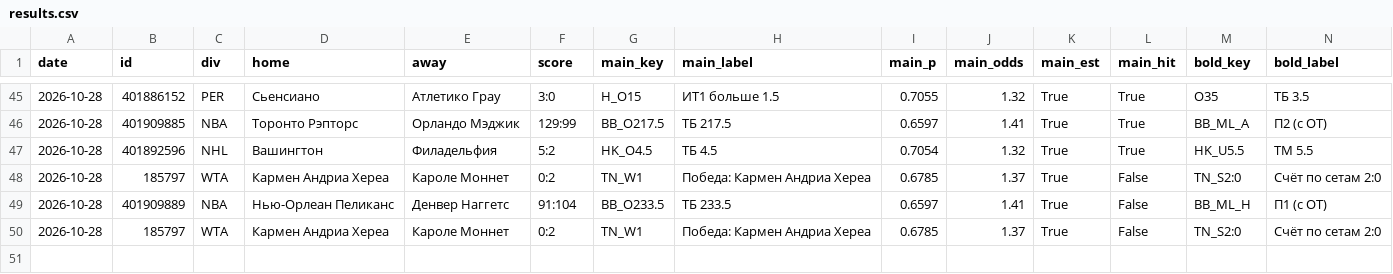
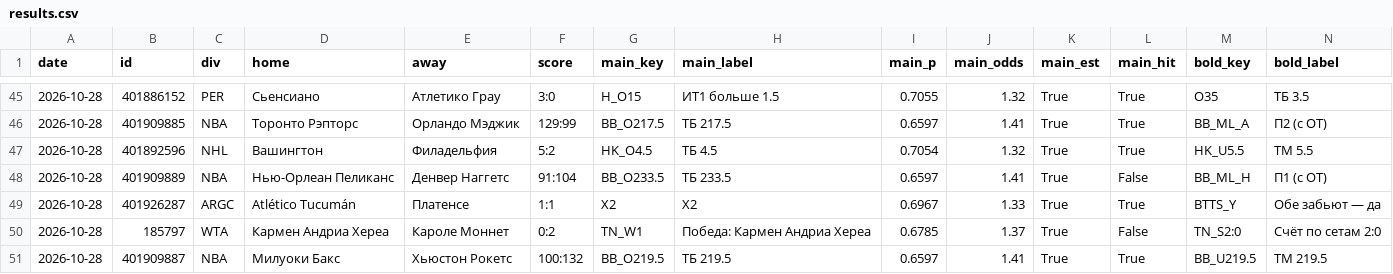
Before and after one commit to horoooos/betbot, a CSV file: data/results.csv, drawn as a sheet; only a part is shown, gaps mark what is left out; removed rows and columns are numbered as before the commit, all else as after; rows hold the shown columns only; the diff names each change by its address in the sheet, - before the commit and + after, or states it on an @@ line.

```diff
--- a/data/results.csv
+++ b/data/results.csv
@@ row 49 moved to row 48: 2026-10-28 @@
+row 49: 2026-10-28 | 401926287 | ARGC | Atlético Tucumán | Платенсе | 1:1 | X2 | X2 | 0.6967 | 1.33 | True | True | BTTS_Y | Обе забьют — да
-row 50: 2026-10-28 | 185797 | WTA | Кармен Андриа Хереа | Кароле Моннет | 0:2 | TN_W1 | Победа: Кармен Андриа Хереа | 0.6785 | 1.37 | True | False | TN_S2:0 | Счёт по сетам 2:0
+row 51: 2026-10-28 | 401909887 | NBA | Милуоки Бакс | Хьюстон Рокетс | 100:132 | BB_O219.5 | ТБ 219.5 | 0.6597 | 1.41 | True | True | BB_U219.5 | ТМ 219.5
```
Also changed, not shown: 2 other files.
